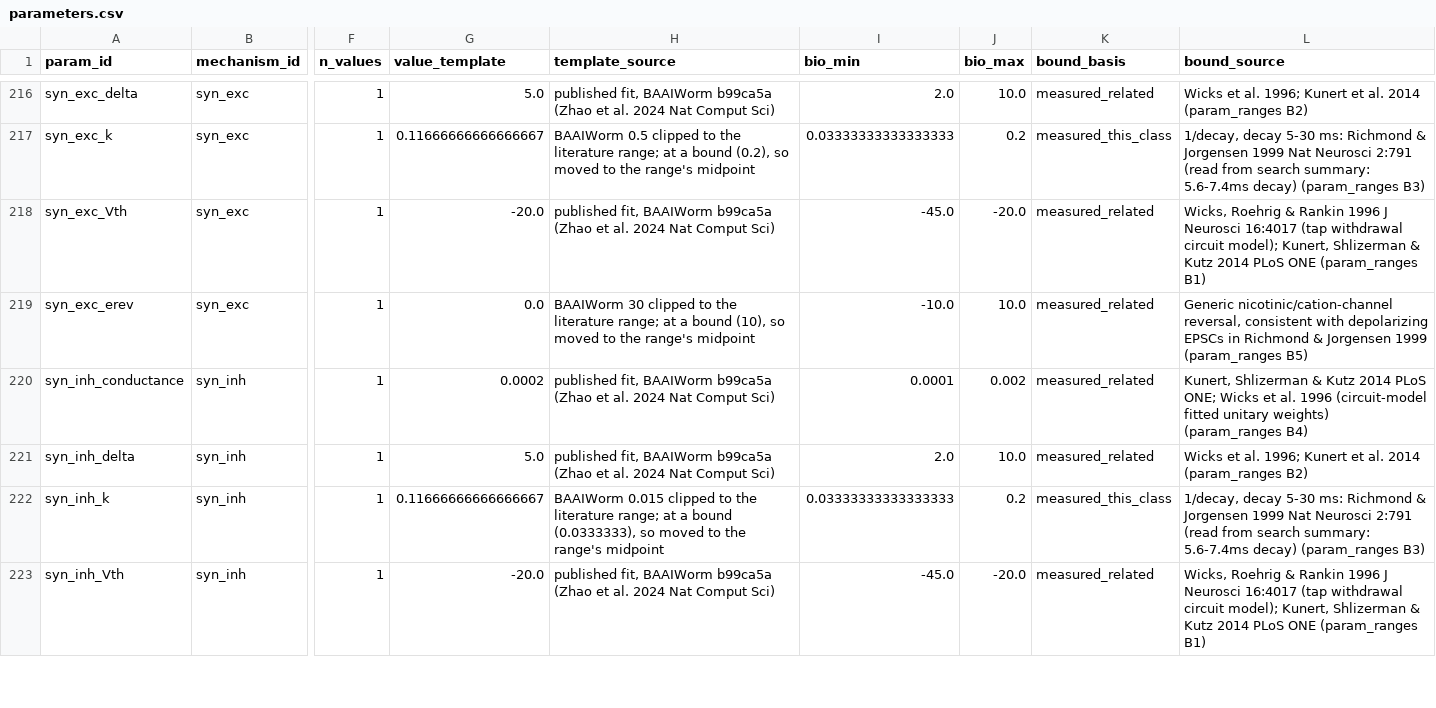
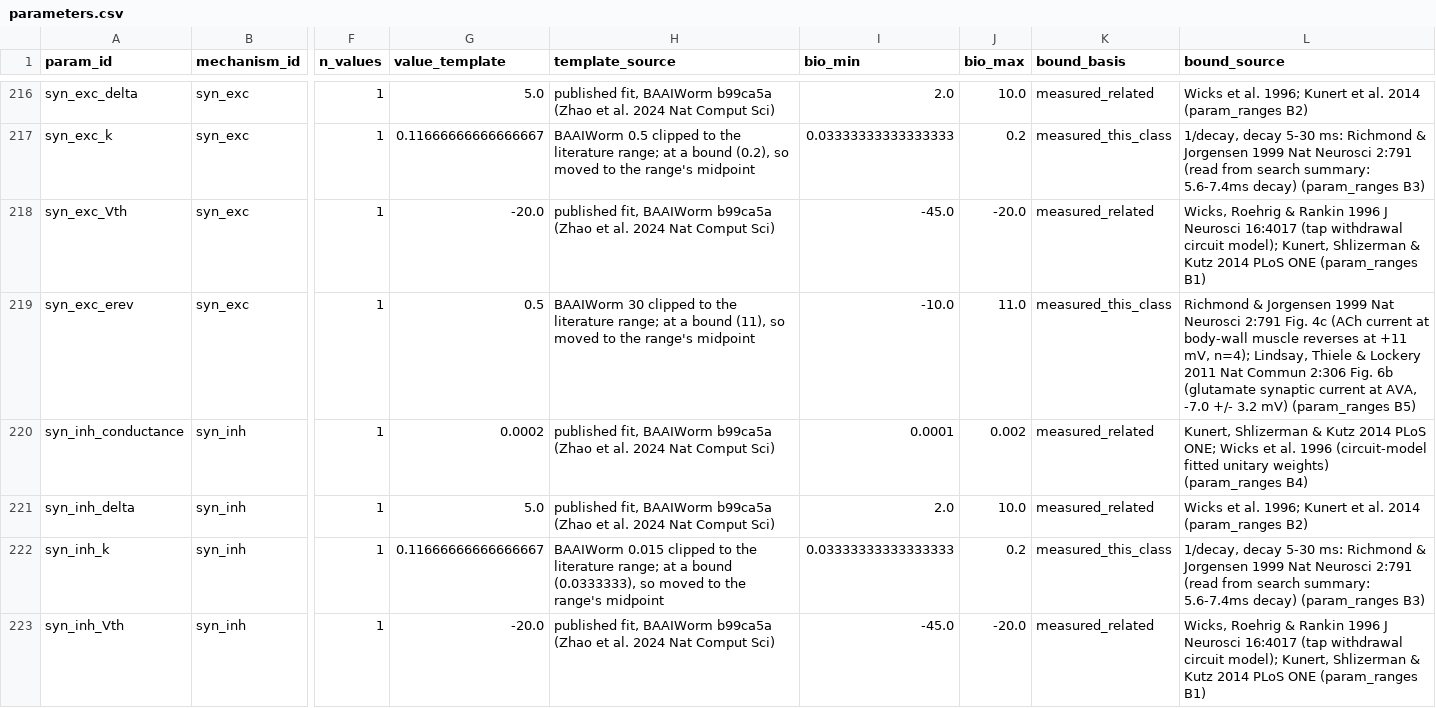
Before and after one commit to bengreff/fly-emulation, a CSV file: data/worm/model/parameters.csv, drawn as a sheet; only a part is shown, gaps mark what is left out; the diff names each change by its address in the sheet, - before the commit and + after, or states it on an @@ line.

```diff
--- a/data/worm/model/parameters.csv
+++ b/data/worm/model/parameters.csv
-G219 (value_template): 0.0
+G219 (value_template): 0.5
-H219 (template_source): …a bound (10), so moved…
+H219 (template_source): …a bound (11), so moved…
-J219 (bio_max): 10.0
+J219 (bio_max): 11.0
-K219 (bound_basis): measured_related
+K219 (bound_basis): measured_this_class
-L219 (bound_source): Generic nicotinic/cation-channel reversal, consistent with depolarizing EPSCs in Richmond & Jorgensen 1999 (param_ranges B5)
+L219 (bound_source): Richmond & Jorgensen 1999 Nat Neurosci 2:791 Fig. 4c (ACh current at body-wall muscle reverses at +11 mV, n=4); Lindsay, Thiele & Lockery 2011 Nat Commun 2:306 Fig. 6b (glutamate synaptic current at AVA, -7.0 +/- 3.2 mV) (param_ranges B5)
```
Also changed, not shown: docs/worm/research/param_ranges.csv, 6 other files.
